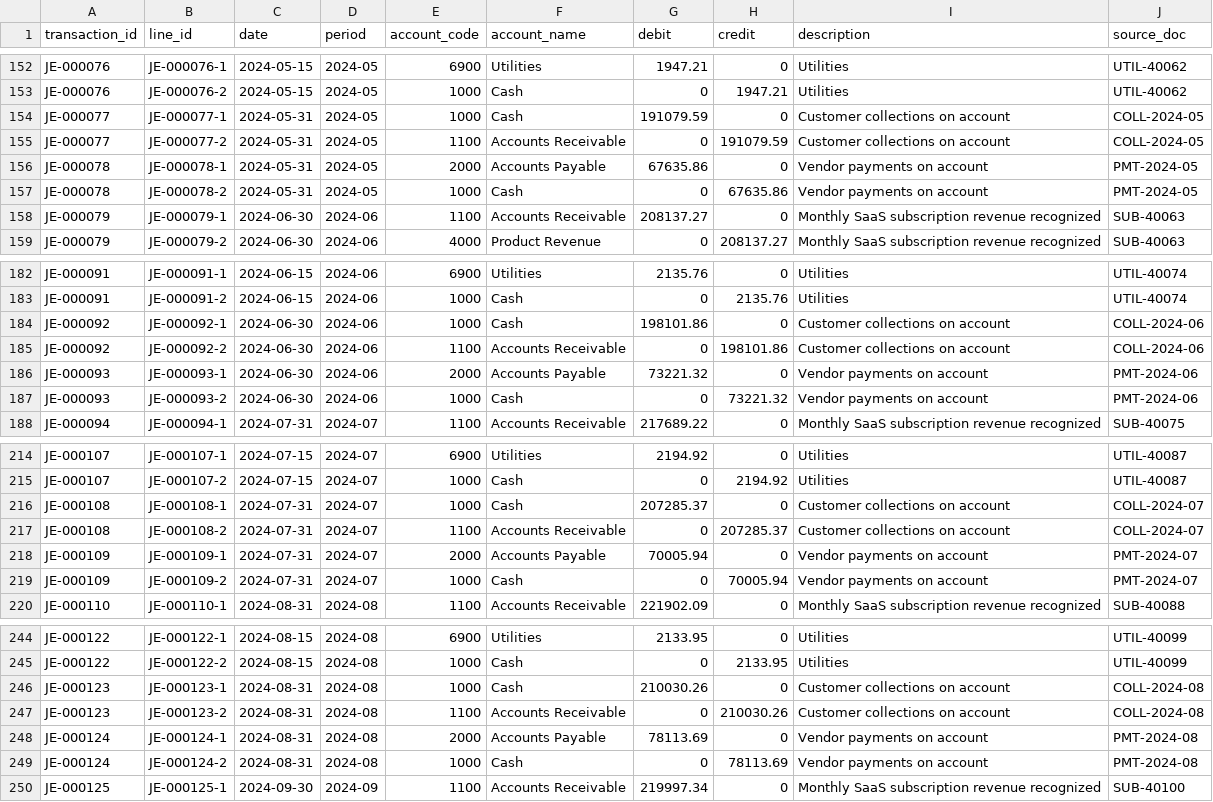
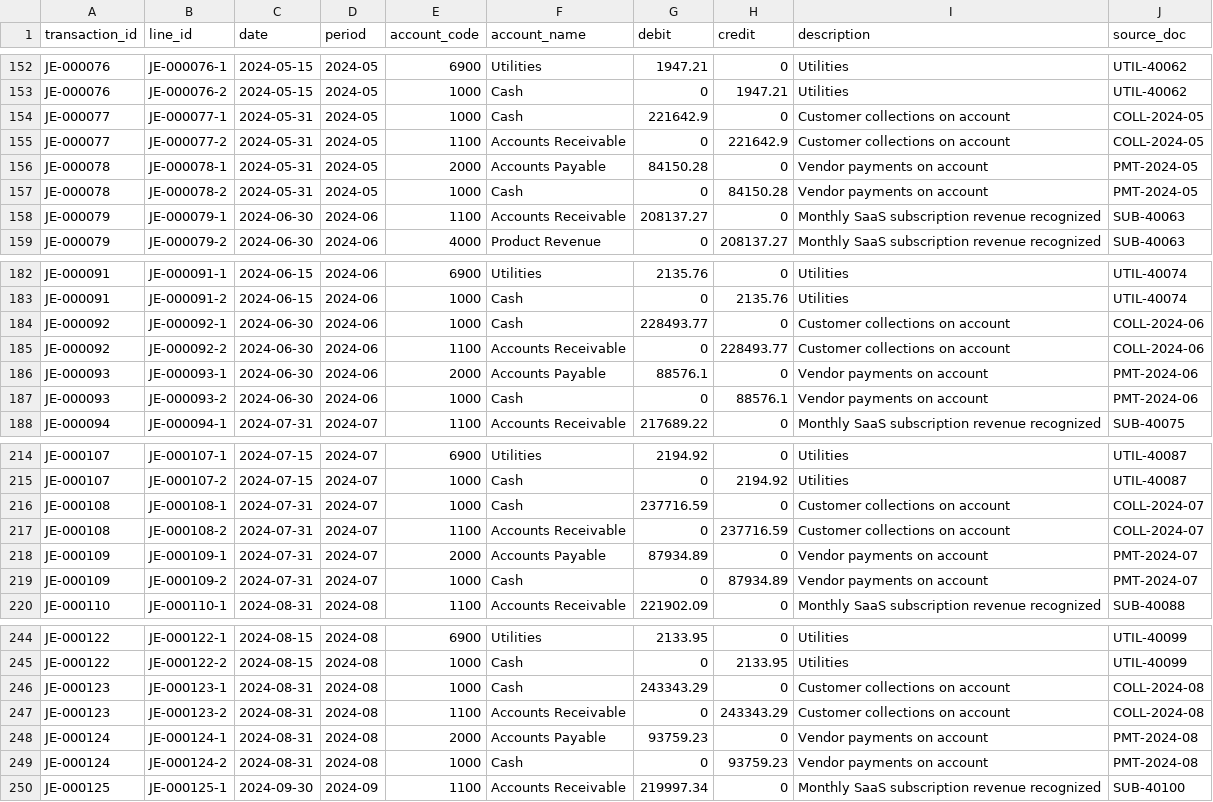
Before and after one commit to hadiagha0/finance-mcp-server, a CSV file: data/gl_transactions.csv, drawn as a sheet; only a part is shown, gaps mark what is left out; the diff covers the shown part only.

```diff
--- a/data/gl_transactions.csv
+++ b/data/gl_transactions.csv
@@ -153,6 +153,6 @@ JE-000076,JE-000076-1,2024-05-15,2024-05,6900,Utilities,1947.21,0,Utilities,UTIL
 JE-000076,JE-000076-2,2024-05-15,2024-05,1000,Cash,0,1947.21,Utilities,UTIL-40062
-JE-000077,JE-000077-1,2024-05-31,2024-05,1000,Cash,191079.59,0,Customer collections on account,COLL-2024-05
-JE-000077,JE-000077-2,2024-05-31,2024-05,1100,Accounts Receivable,0,191079.59,Customer collections on account,COLL-2024-05
-JE-000078,JE-000078-1,2024-05-31,2024-05,2000,Accounts Payable,67635.86,0,Vendor payments on account,PMT-2024-05
-JE-000078,JE-000078-2,2024-05-31,2024-05,1000,Cash,0,67635.86,Vendor payments on account,PMT-2024-05
+JE-000077,JE-000077-1,2024-05-31,2024-05,1000,Cash,221642.9,0,Customer collections on account,COLL-2024-05
+JE-000077,JE-000077-2,2024-05-31,2024-05,1100,Accounts Receivable,0,221642.9,Customer collections on account,COLL-2024-05
+JE-000078,JE-000078-1,2024-05-31,2024-05,2000,Accounts Payable,84150.28,0,Vendor payments on account,PMT-2024-05
+JE-000078,JE-000078-2,2024-05-31,2024-05,1000,Cash,0,84150.28,Vendor payments on account,PMT-2024-05
 JE-000079,JE-000079-1,2024-06-30,2024-06,1100,Accounts Receivable,208137.27,0,Monthly SaaS subscription revenue recognized,SUB-40063
@@ -183,6 +183,6 @@ JE-000091,JE-000091-1,2024-06-15,2024-06,6900,Utilities,2135.76,0,Utilities,UTIL
 JE-000091,JE-000091-2,2024-06-15,2024-06,1000,Cash,0,2135.76,Utilities,UTIL-40074
-JE-000092,JE-000092-1,2024-06-30,2024-06,1000,Cash,198101.86,0,Customer collections on account,COLL-2024-06
-JE-000092,JE-000092-2,2024-06-30,2024-06,1100,Accounts Receivable,0,198101.86,Customer collections on account,COLL-2024-06
-JE-000093,JE-000093-1,2024-06-30,2024-06,2000,Accounts Payable,73221.32,0,Vendor payments on account,PMT-2024-06
-JE-000093,JE-000093-2,2024-06-30,2024-06,1000,Cash,0,73221.32,Vendor payments on account,PMT-2024-06
+JE-000092,JE-000092-1,2024-06-30,2024-06,1000,Cash,228493.77,0,Customer collections on account,COLL-2024-06
+JE-000092,JE-000092-2,2024-06-30,2024-06,1100,Accounts Receivable,0,228493.77,Customer collections on account,COLL-2024-06
+JE-000093,JE-000093-1,2024-06-30,2024-06,2000,Accounts Payable,88576.1,0,Vendor payments on account,PMT-2024-06
+JE-000093,JE-000093-2,2024-06-30,2024-06,1000,Cash,0,88576.1,Vendor payments on account,PMT-2024-06
 JE-000094,JE-000094-1,2024-07-31,2024-07,1100,Accounts Receivable,217689.22,0,Monthly SaaS subscription revenue recognized,SUB-40075
@@ -215,6 +215,6 @@ JE-000107,JE-000107-1,2024-07-15,2024-07,6900,Utilities,2194.92,0,Utilities,UTIL
 JE-000107,JE-000107-2,2024-07-15,2024-07,1000,Cash,0,2194.92,Utilities,UTIL-40087
-JE-000108,JE-000108-1,2024-07-31,2024-07,1000,Cash,207285.37,0,Customer collections on account,COLL-2024-07
-JE-000108,JE-000108-2,2024-07-31,2024-07,1100,Accounts Receivable,0,207285.37,Customer collections on account,COLL-2024-07
-JE-000109,JE-000109-1,2024-07-31,2024-07,2000,Accounts Payable,70005.94,0,Vendor payments on account,PMT-2024-07
-JE-000109,JE-000109-2,2024-07-31,2024-07,1000,Cash,0,70005.94,Vendor payments on account,PMT-2024-07
+JE-000108,JE-000108-1,2024-07-31,2024-07,1000,Cash,237716.59,0,Customer collections on account,COLL-2024-07
+JE-000108,JE-000108-2,2024-07-31,2024-07,1100,Accounts Receivable,0,237716.59,Customer collections on account,COLL-2024-07
+JE-000109,JE-000109-1,2024-07-31,2024-07,2000,Accounts Payable,87934.89,0,Vendor payments on account,PMT-2024-07
+JE-000109,JE-000109-2,2024-07-31,2024-07,1000,Cash,0,87934.89,Vendor payments on account,PMT-2024-07
 JE-000110,JE-000110-1,2024-08-31,2024-08,1100,Accounts Receivable,221902.09,0,Monthly SaaS subscription revenue recognized,SUB-40088
@@ -245,6 +245,6 @@ JE-000122,JE-000122-1,2024-08-15,2024-08,6900,Utilities,2133.95,0,Utilities,UTIL
 JE-000122,JE-000122-2,2024-08-15,2024-08,1000,Cash,0,2133.95,Utilities,UTIL-40099
-JE-000123,JE-000123-1,2024-08-31,2024-08,1000,Cash,210030.26,0,Customer collections on account,COLL-2024-08
-JE-000123,JE-000123-2,2024-08-31,2024-08,1100,Accounts Receivable,0,210030.26,Customer collections on account,COLL-2024-08
-JE-000124,JE-000124-1,2024-08-31,2024-08,2000,Accounts Payable,78113.69,0,Vendor payments on account,PMT-2024-08
-JE-000124,JE-000124-2,2024-08-31,2024-08,1000,Cash,0,78113.69,Vendor payments on account,PMT-2024-08
+JE-000123,JE-000123-1,2024-08-31,2024-08,1000,Cash,243343.29,0,Customer collections on account,COLL-2024-08
+JE-000123,JE-000123-2,2024-08-31,2024-08,1100,Accounts Receivable,0,243343.29,Customer collections on account,COLL-2024-08
+JE-000124,JE-000124-1,2024-08-31,2024-08,2000,Accounts Payable,93759.23,0,Vendor payments on account,PMT-2024-08
+JE-000124,JE-000124-2,2024-08-31,2024-08,1000,Cash,0,93759.23,Vendor payments on account,PMT-2024-08
 JE-000125,JE-000125-1,2024-09-30,2024-09,1100,Accounts Receivable,219997.34,0,Monthly SaaS subscription revenue recognized,SUB-40100
```
Also changed, not shown: 82 edited cells elsewhere in this file, data/trial_balance.csv, 5 other files.
